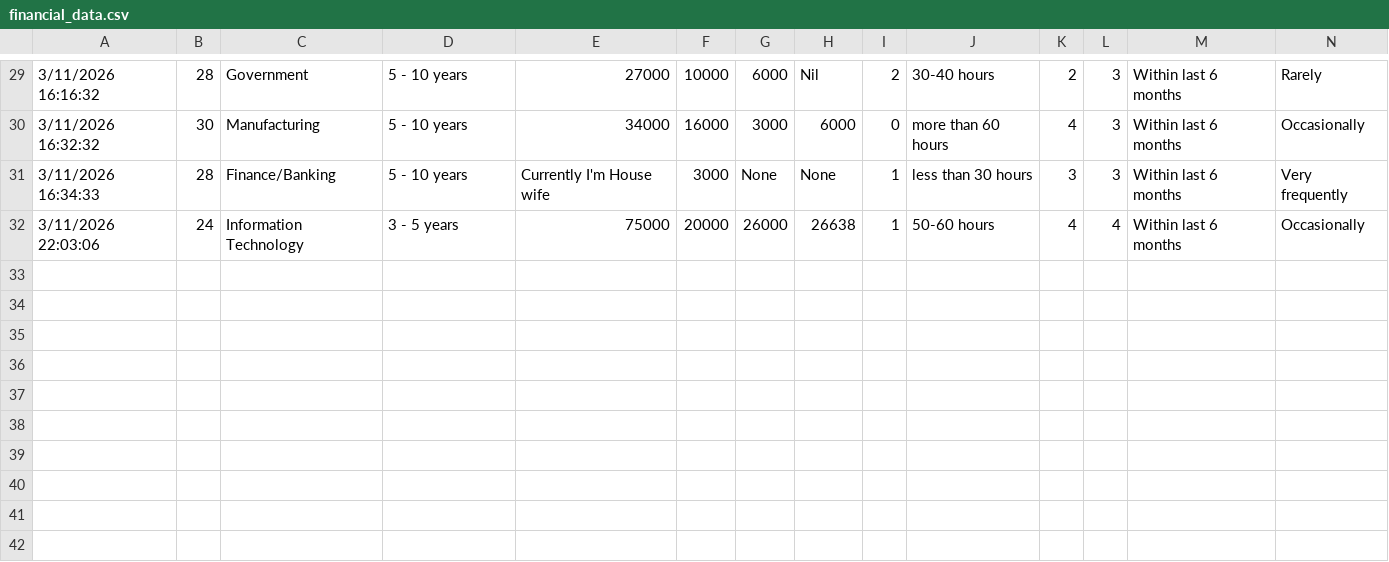
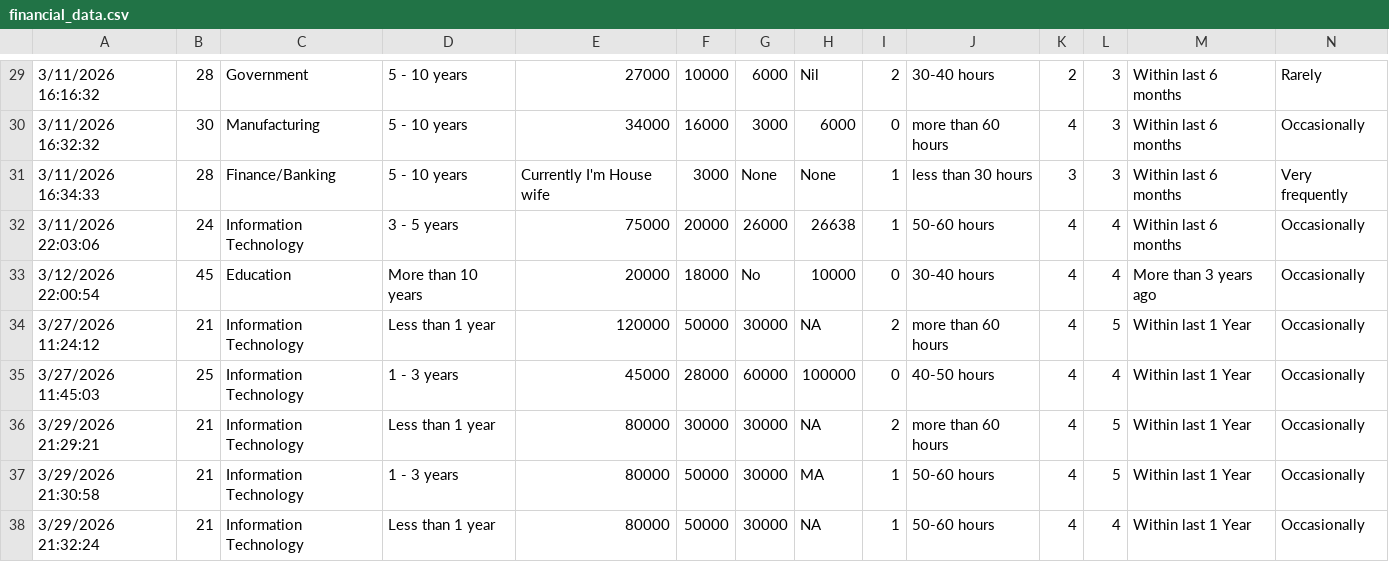
Before and after one commit to Harini-Manickaraj/RupeeRadar, a CSV file: financial_data.csv, drawn as a sheet; only a part is shown, gaps mark what is left out; rows hold the shown columns only; the diff names each change by its address in the sheet, - before the commit and + after, or states it on an @@ line.

Commit message:
Updated financial dataset with new entries

```diff
--- a/financial_data.csv
+++ b/financial_data.csv
+row 33: 3/12/2026 22:00:54 | 45 | Education | More than 10 years | 20000 | 18000 | No | 10000 | 0 | 30-40 hours | 4 | 4 | More than 3 years ago | Occasionally
+row 34: 3/27/2026 11:24:12 | 21 | Information Technology | Less than 1 year | 120000 | 50000 | 30000 | NA | 2 | more than 60 hours | 4 | 5 | Within last 1 Year | Occasionally
+row 35: 3/27/2026 11:45:03 | 25 | Information Technology | 1 - 3 years | 45000 | 28000 | 60000 | 100000 | 0 | 40-50 hours | 4 | 4 | Within last 1 Year | Occasionally
+row 36: 3/29/2026 21:29:21 | 21 | Information Technology | Less than 1 year | 80000 | 30000 | 30000 | NA | 2 | more than 60 hours | 4 | 5 | Within last 1 Year | Occasionally
+row 37: 3/29/2026 21:30:58 | 21 | Information Technology | 1 - 3 years | 80000 | 50000 | 30000 | MA | 1 | 50-60 hours | 4 | 5 | Within last 1 Year | Occasionally
+row 38: 3/29/2026 21:32:24 | 21 | Information Technology | Less than 1 year | 80000 | 50000 | 30000 | NA | 1 | 50-60 hours | 4 | 4 | Within last 1 Year | Occasionally
```
